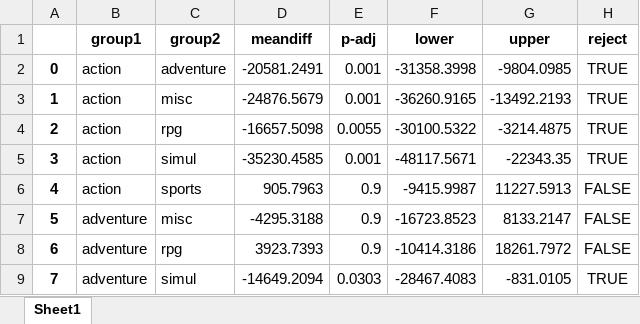
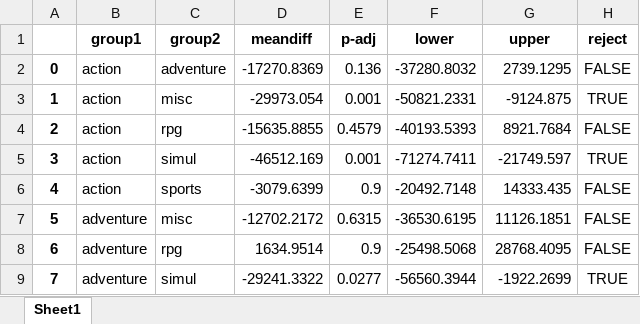
Before and after one commit to leeyeonjun85/AIB_Section_1_Project, an Excel workbook: results/region_genre_05_other_genre.xlsx, sheet Sheet1, drawn as a sheet; only a part is shown; values as stored, in another font and other column widths than the file's, no borders; the diff covers the shown part only; the diff names each change by its address in the sheet, - before the commit and + after, or states it on an @@ line.

```diff
--- a/results/region_genre_05_other_genre.xlsx (sheet Sheet1)
+++ b/results/region_genre_05_other_genre.xlsx (sheet Sheet1)
-D2 (meandiff): -20581.2491
+D2 (meandiff): -17270.8369
-E2 (p-adj): 0.001
+E2 (p-adj): 0.136
-F2 (lower): -31358.3998
+F2 (lower): -37280.8032
-G2 (upper): -9804.0985
+G2 (upper): 2739.1295
-H2 (reject): TRUE
+H2 (reject): FALSE
-D3 (meandiff): -24876.5679
+D3 (meandiff): -29973.054
-F3 (lower): -36260.9165
+F3 (lower): -50821.2331
-G3 (upper): -13492.2193
+G3 (upper): -9124.875
-D4 (meandiff): -16657.5098
+D4 (meandiff): -15635.8855
-E4 (p-adj): 0.0055
+E4 (p-adj): 0.4579
-F4 (lower): -30100.5322
+F4 (lower): -40193.5393
-G4 (upper): -3214.4875
+G4 (upper): 8921.7684
-H4 (reject): TRUE
+H4 (reject): FALSE
-D5 (meandiff): -35230.4585
+D5 (meandiff): -46512.169
-F5 (lower): -48117.5671
+F5 (lower): -71274.7411
-G5 (upper): -22343.35
+G5 (upper): -21749.597
-D6 (meandiff): 905.7963
+D6 (meandiff): -3079.6399
-F6 (lower): -9415.9987
+F6 (lower): -20492.7148
-G6 (upper): 11227.5913
+G6 (upper): 14333.435
-D7 (meandiff): -4295.3188
+D7 (meandiff): -12702.2172
-E7 (p-adj): 0.9
+E7 (p-adj): 0.6315
-F7 (lower): -16723.8523
+F7 (lower): -36530.6195
-G7 (upper): 8133.2147
+G7 (upper): 11126.1851
-D8 (meandiff): 3923.7393
+D8 (meandiff): 1634.9514
-F8 (lower): -10414.3186
+F8 (lower): -25498.5068
-G8 (upper): 18261.7972
+G8 (upper): 28768.4095
-D9 (meandiff): -14649.2094
+D9 (meandiff): -29241.3322
-E9 (p-adj): 0.0303
+E9 (p-adj): 0.0277
-F9 (lower): -28467.4083
+F9 (lower): -56560.3944
-G9 (upper): -831.0105
+G9 (upper): -1922.2699
```
Also changed, not shown: 29 edited cells elsewhere in this sheet, results/region_genre_02_na_genre.xlsx, results/region_genre_03_pal_genre.xlsx, 29 other files.
